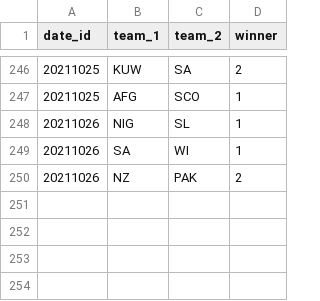
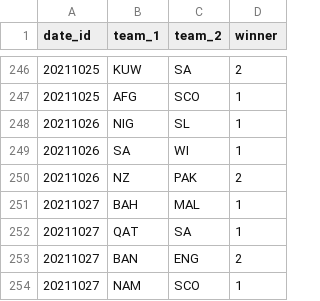
Before and after one commit to nuuuwan/cricket_mens_t20_wc_2021, a TSV file: src/cricket_mens_t20_wc_2021/data/matches.2021.tsv, drawn as a sheet; only a part is shown, gaps mark what is left out.

```diff
--- a/src/cricket_mens_t20_wc_2021/data/matches.2021.tsv
+++ b/src/cricket_mens_t20_wc_2021/data/matches.2021.tsv
@@ -250 +250,5 @@ date_id	team_1	team_2	winner
 20211026	NZ	PAK	2
+20211027	BAH	MAL	1
+20211027	QAT	SA	1
+20211027	BAN	ENG	2
+20211027	NAM	SCO	1
```
Also changed, not shown: src/cricket_mens_t20_wc_2021/data/matches.all.tsv, src/cricket_mens_t20_wc_2021/data/odds.historical.tsv, 3 other files.
